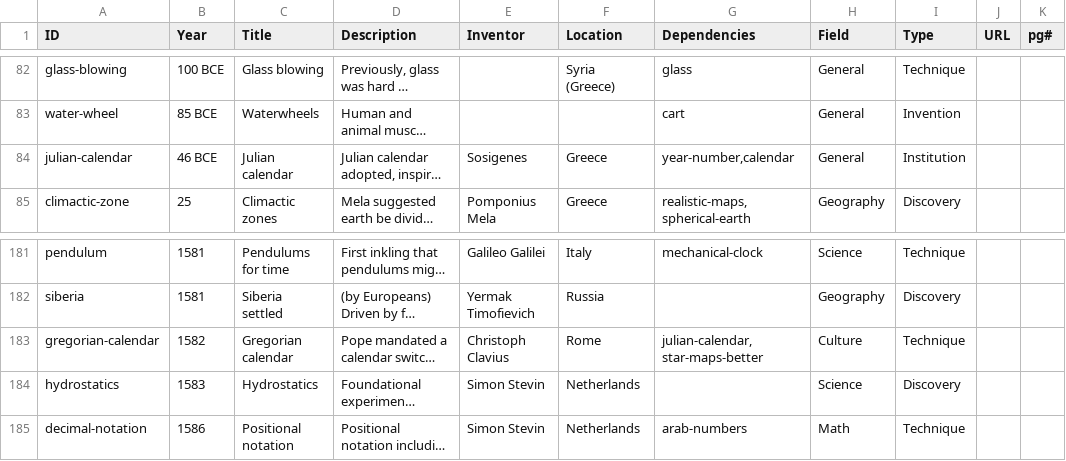
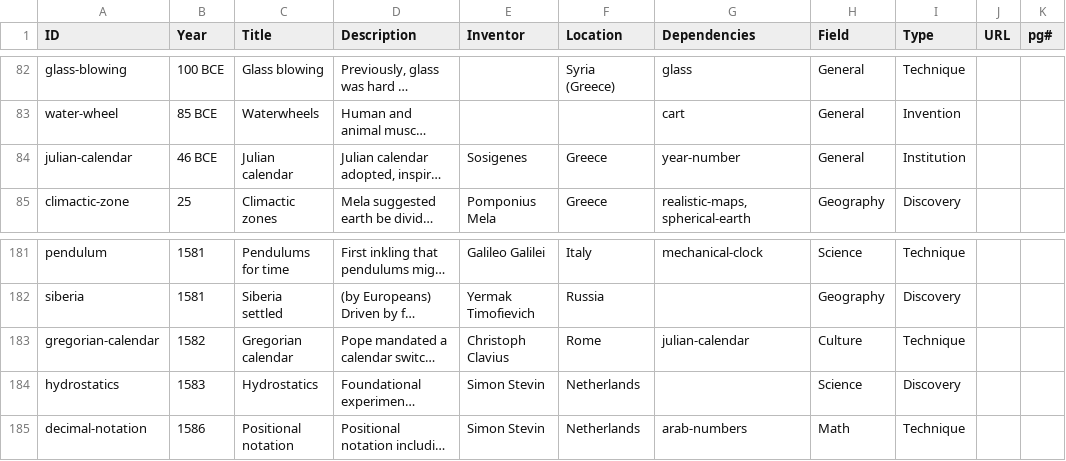
Before and after one commit to borismus/asimov, a CSV file: web/asimov-1700.csv, drawn as a sheet; only a part is shown, gaps mark what is left out; long unchanged cells end in …; the diff names each change by its address in the sheet, - before the commit and + after, or states it on an @@ line.

Commit message:
update data

```diff
--- a/web/asimov-1700.csv
+++ b/web/asimov-1700.csv
-G84 (Dependencies): year-number,calendar
+G84 (Dependencies): year-number
-G183 (Dependencies): julian-calendar, star-maps-better
+G183 (Dependencies): julian-calendar
```
